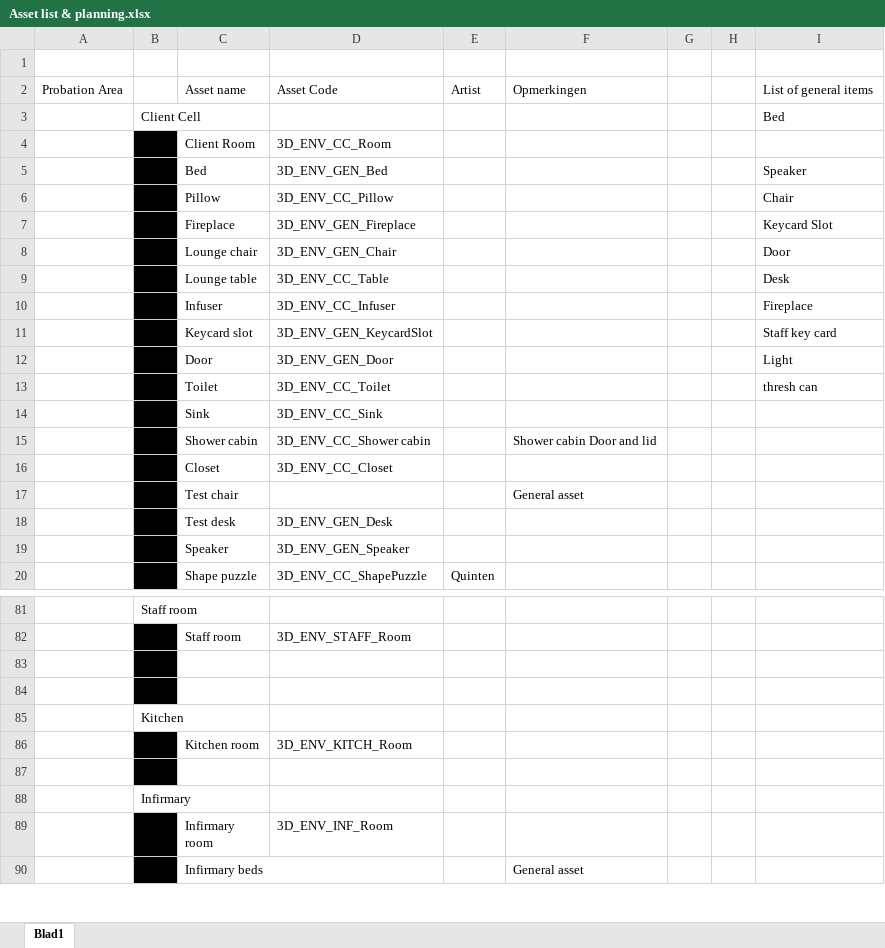
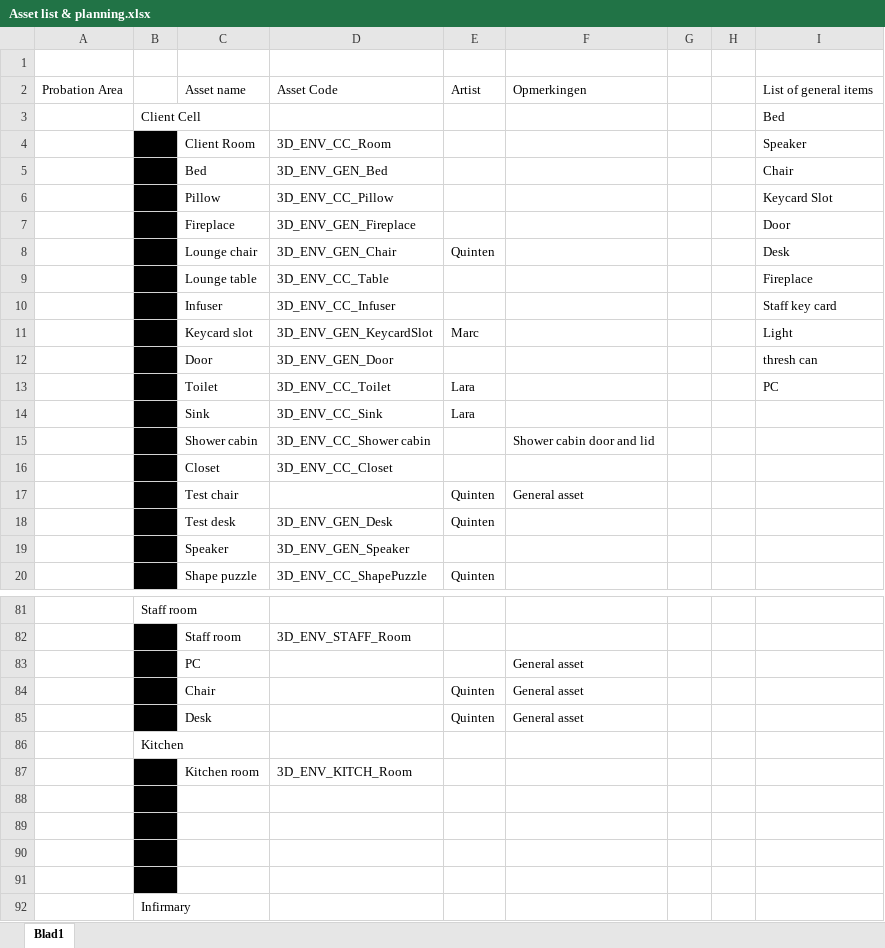
Before and after one commit to happy30/Gamelab-Jaar3, an Excel workbook: Documentation/Asset list & planning.xlsx, sheet Blad1, drawn as a sheet; only a part is shown, gaps mark what is left out; the shorter side is filled out with more unchanged rows; values as stored, in another font and other column widths than the file's, no borders; addresses are those after the commit; the diff covers the shown part only; the diff names each change by its address in the sheet, - before the commit and + after, or states it on an @@ line.

Commit message:
Planning update

```diff
--- a/Documentation/Asset list & planning.xlsx (sheet Blad1)
+++ b/Documentation/Asset list & planning.xlsx (sheet Blad1)
-I4: (empty)
+I4: Speaker
-I5: Speaker
+I5: Chair
-I6: Chair
+I6: Keycard Slot
-I7: Keycard Slot
+I7: Door
-E8: (empty)
+E8: Quinten
-I8: Door
+I8: Desk
-I9: Desk
+I9: Fireplace
-I10: Fireplace
+I10: Staff key card
-E11: (empty)
+E11: Marc
-I11: Staff key card
+I11: Light
-I12: Light
+I12: thresh can
-E13:E14: (empty)
+E13:E14: Lara
-I13: thresh can
+I13: PC
-F15: Shower cabin Door and lid
+F15: Shower cabin door and lid
-E17:E18: (empty)
+E17:E18: Quinten
+row 83:  |  | PC |  |  | General asset
+row 84:  |  | Chair |  | Quinten | General asset
+row 85:  |  | Desk |  | Quinten | General asset
+row 86:  | Kitchen
@@ row 86 moved to row 87: Kitchen room @@
-B90: Kitchen
+B90: (empty)
-B90 fill: none
+B90 fill: #000000
```
Also changed, not shown: 6 removed rows and 13 edited cells elsewhere in this sheet.
